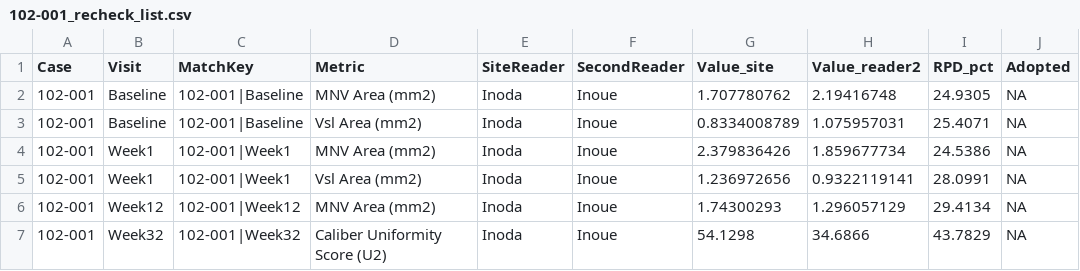
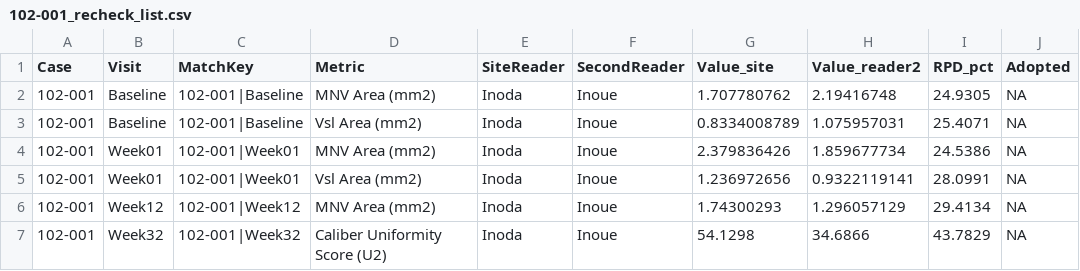
Before and after one commit to yasuoyanagijp-maker/MNV_analysis_pro, a CSV file: documentation/micron_training_20260727/rc_tool_smoke_102-001/102-001_recheck_list.csv, drawn as a sheet; only a part is shown; the diff names each change by its address in the sheet, - before the commit and + after, or states it on an @@ line.

```diff
--- a/documentation/micron_training_20260727/rc_tool_smoke_102-001/102-001_recheck_list.csv
+++ b/documentation/micron_training_20260727/rc_tool_smoke_102-001/102-001_recheck_list.csv
-B4:B5 (Visit): Week1
+B4:B5 (Visit): Week01
-C4:C5 (MatchKey): 102-001|Week1
+C4:C5 (MatchKey): 102-001|Week01
```
Also changed, not shown: documentation/micron_training_20260727/rc_tool_smoke_102-001/102-001_adopted_values.csv, documentation/micron_training_20260727/rc_tool_smoke_102-002/102-002_adopted_values.csv, 4 other files.
